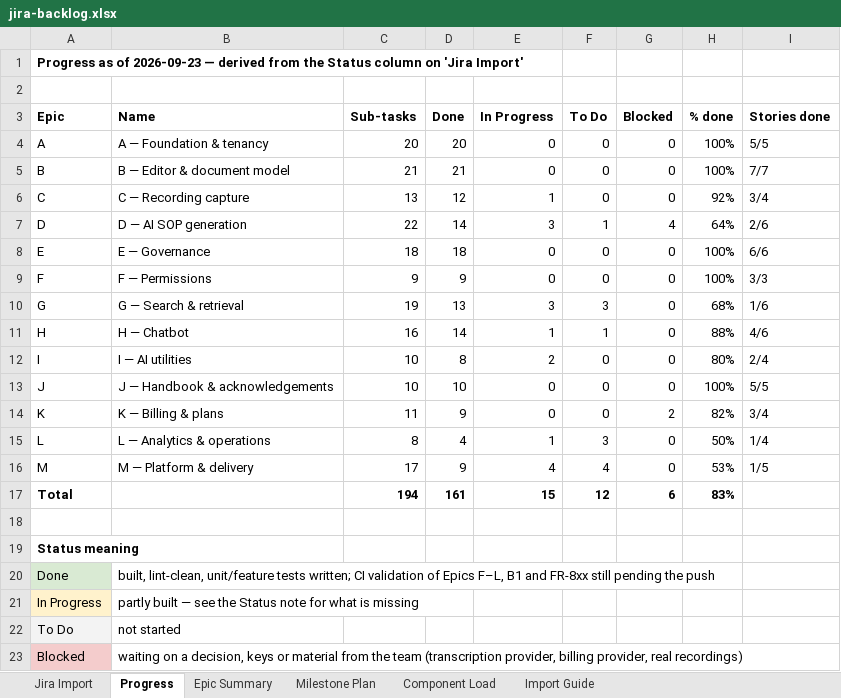
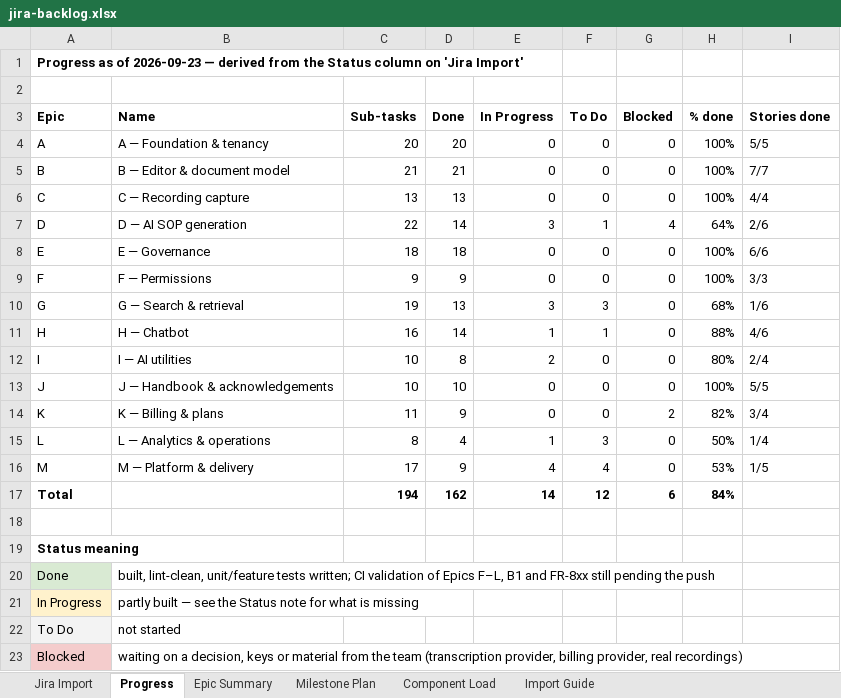
Before and after one commit to padmanabhan11/FlowZapp, an Excel workbook: Documentation/jira-backlog.xlsx, sheet Progress, drawn as a sheet; only a part is shown; values as stored, in another font and other column widths than the file's, no borders; the diff names each change by its address in the sheet, - before the commit and + after, or states it on an @@ line.

```diff
--- a/Documentation/jira-backlog.xlsx (sheet Progress)
+++ b/Documentation/jira-backlog.xlsx (sheet Progress)
-D6 (Done): 12
+D6 (Done): 13
-E6 (In Progress): 1
+E6 (In Progress): 0
-H6 (% done): 92%
+H6 (% done): 100%
-I6 (Stories done): 3/4
+I6 (Stories done): 4/4
-D17 (Done): 161
+D17 (Done): 162
-E17 (In Progress): 15
+E17 (In Progress): 14
-H17 (% done): 83%
+H17 (% done): 84%
```
Also changed, not shown: sheet Jira Import, 1 other file.
